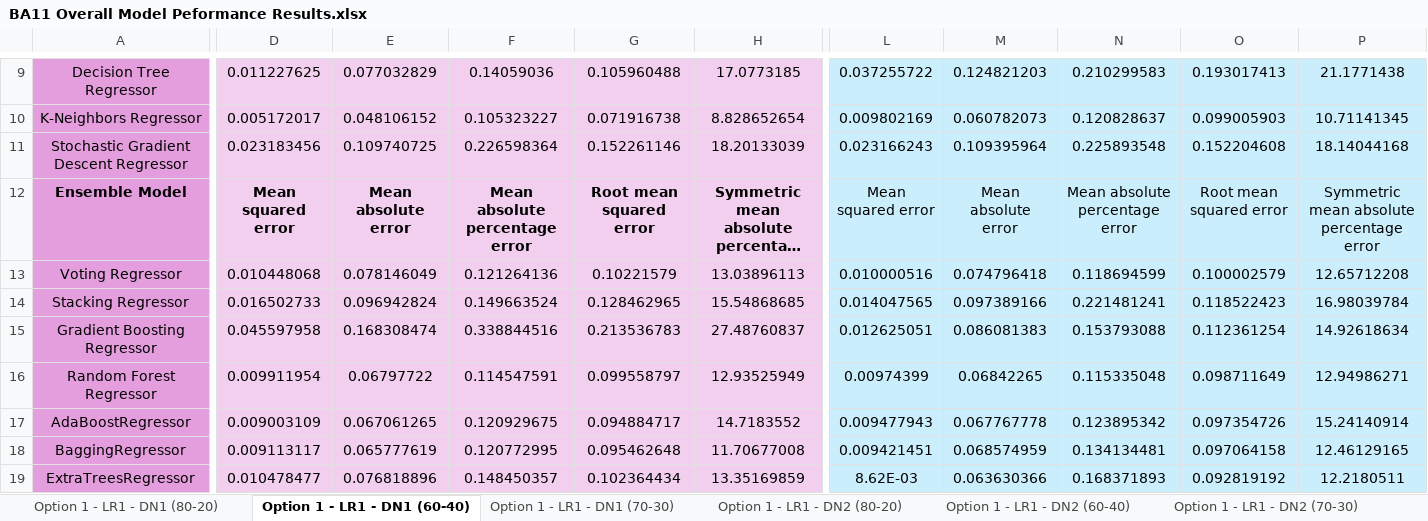
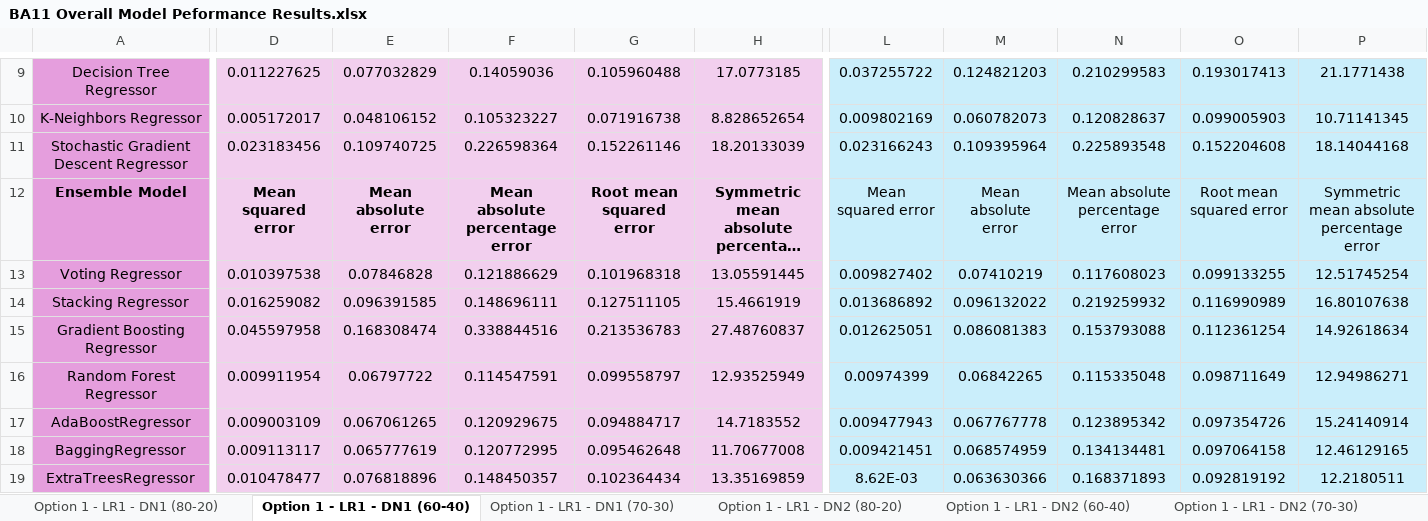
Before and after one commit to oleeveeuh/gr-WPI-UMASS-TOD-Prediction, an Excel workbook: data/performance_sheets_option3/window3/BA11 Overall Model Peformance Results.xlsx, sheet Option 1 - LR1 - DN1 (60-40), drawn as a sheet; only a part is shown, gaps mark what is left out; long unchanged cells end in …; values as stored, in another font and other column widths than the file's, no borders; the diff covers the shown part only; the diff names each change by its address in the sheet, - before the commit and + after, or states it on an @@ line.

Commit message:
option 3, voting

```diff
--- a/data/performance_sheets_option3/window3/BA11 Overall Model Peformance Results.xlsx (sheet Option 1 - LR1 - DN1 (60-40))
+++ b/data/performance_sheets_option3/window3/BA11 Overall Model Peformance Results.xlsx (sheet Option 1 - LR1 - DN1 (60-40))
-D13: 0.010448068
+D13: 0.010397538
-E13: 0.078146049
+E13: 0.07846828
-F13: 0.121264136
+F13: 0.121886629
-G13: 0.10221579
+G13: 0.101968318
-H13: 13.03896113
+H13: 13.05591445
-L13: 0.010000516
+L13: 0.009827402
-M13: 0.074796418
+M13: 0.07410219
-N13: 0.118694599
+N13: 0.117608023
-O13: 0.100002579
+O13: 0.099133255
-P13: 12.65712208
+P13: 12.51745254
-D14: 0.016502733
+D14: 0.016259082
-E14: 0.096942824
+E14: 0.096391585
-F14: 0.149663524
+F14: 0.148696111
-G14: 0.128462965
+G14: 0.127511105
-H14: 15.54868685
+H14: 15.4661919
-L14: 0.014047565
+L14: 0.013686892
-M14: 0.097389166
+M14: 0.096132022
-N14: 0.221481241
+N14: 0.219259932
-O14: 0.118522423
+O14: 0.116990989
-P14: 16.98039784
+P14: 16.80107638
```
Also changed, not shown: 2 edited cells elsewhere in this sheet, sheet Option 1 - LR2 - DN1 (70-30), sheet Option 1 - NLR1 - DN1 (70-30), sheet Option 1 - LR2 - DN2 (70-30), sheet Option 1 - NLR1 - DN2 (80-20), sheet Option 1 - NLR1 - DN1 (80-20), sheet Option 1 - LR1 - DN2 (80-20), 17 more sheets, data/performance_sheets_option3/window1/BA11 Overall Model Peformance Results.xlsx, data/performance_sheets_option3/window1/BA47 Overall Model Peformance Results.xlsx, 3 other files.
